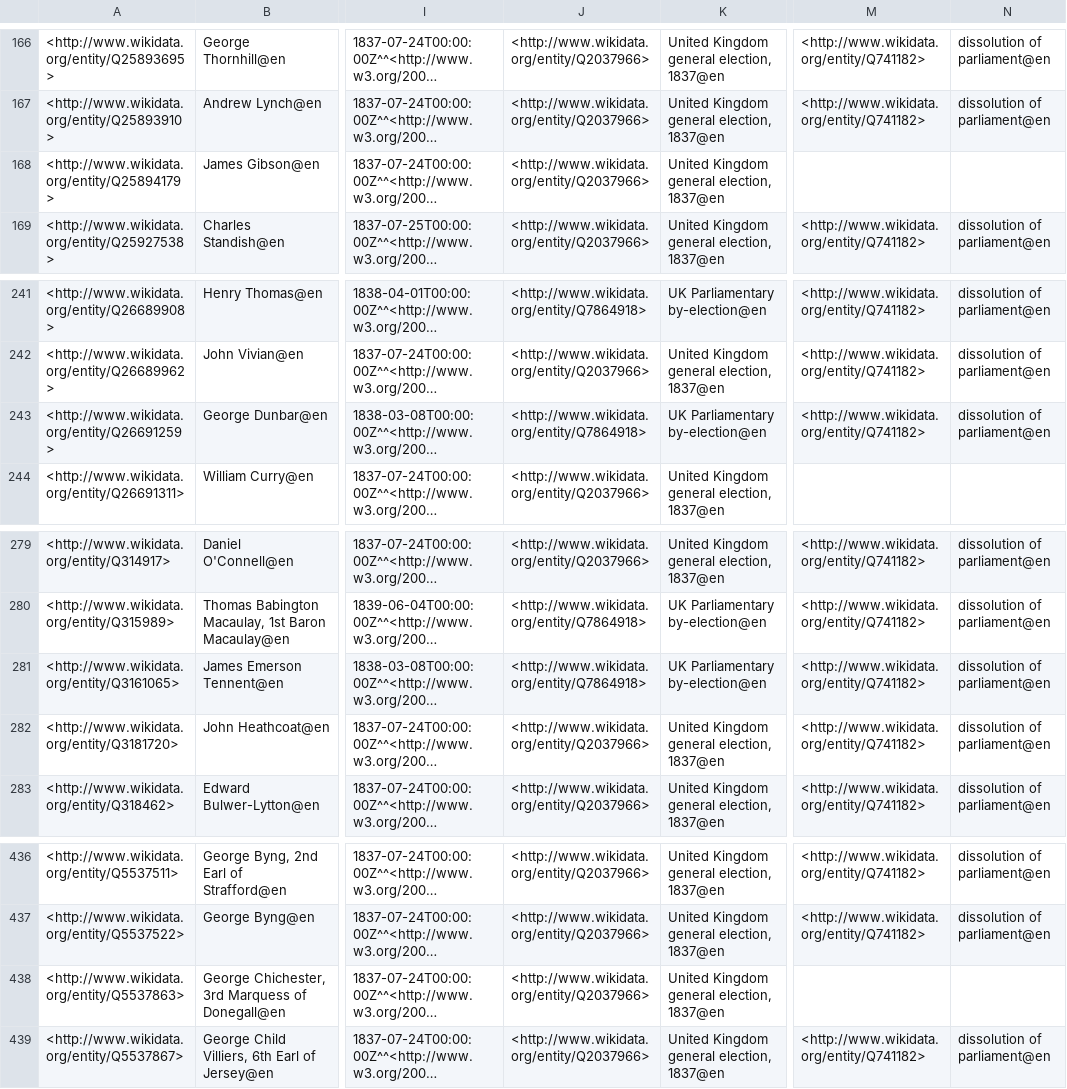
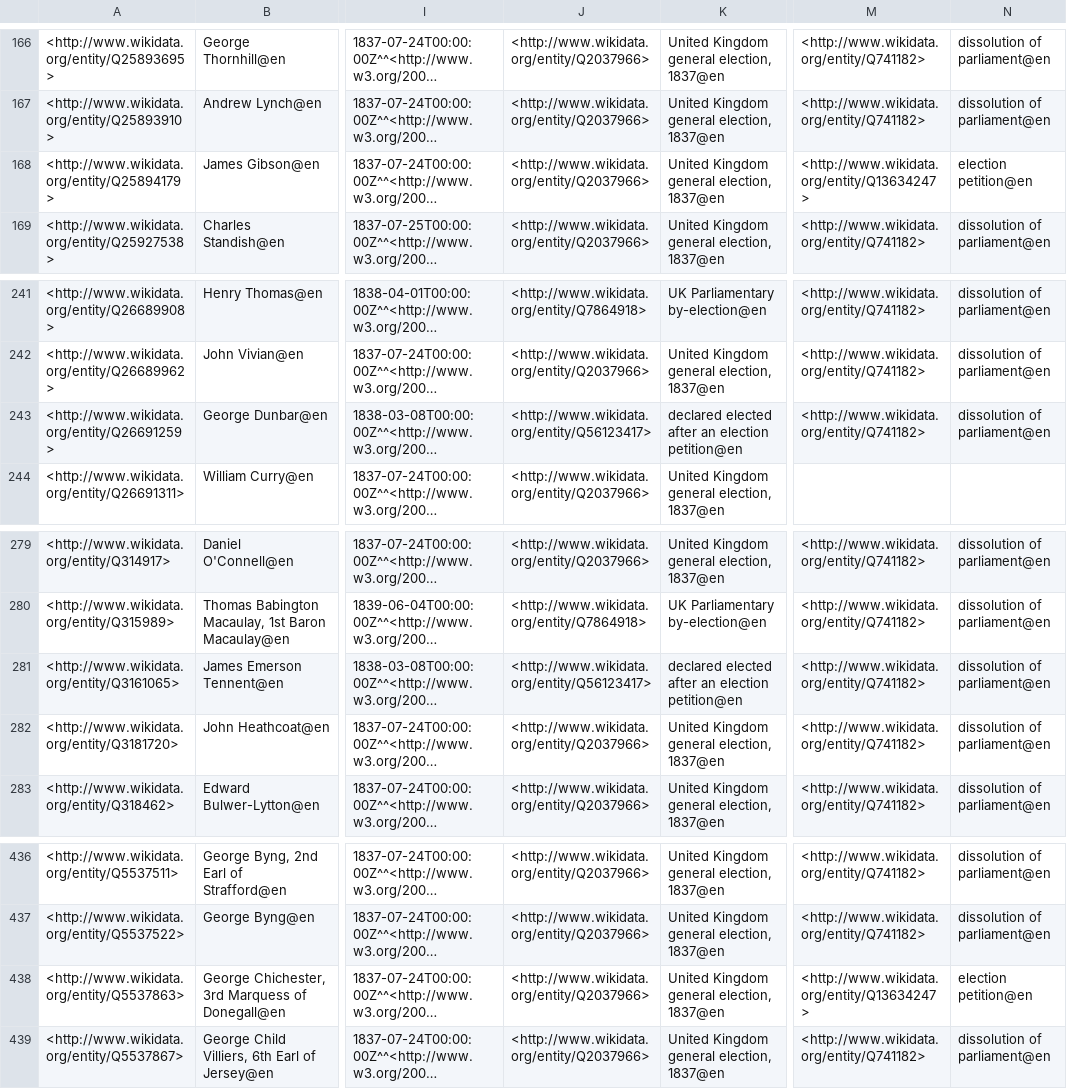
Before and after one commit to generalist/parliament, a TSV file: Q41582550.tsv, drawn as a sheet; only a part is shown, gaps mark what is left out; long unchanged cells end in …; the diff names each change by its address in the sheet, - before the commit and + after, or states it on an @@ line.

Commit message:
Add files via upload

```diff
--- a/Q41582550.tsv
+++ b/Q41582550.tsv
-M168: (empty)
+M168: <http://www.wikidata.org/entity/Q13634247>
-N168: (empty)
+N168: election petition@en
-J243: <http://www.wikidata.org/entity/Q7864918>
+J243: <http://www.wikidata.org/entity/Q56123417>
-K243: UK Parliamentary by-election@en
+K243: declared elected after an election petition@en
-J281: <http://www.wikidata.org/entity/Q7864918>
+J281: <http://www.wikidata.org/entity/Q56123417>
-K281: UK Parliamentary by-election@en
+K281: declared elected after an election petition@en
-M438: (empty)
+M438: <http://www.wikidata.org/entity/Q13634247>
-N438: (empty)
+N438: election petition@en
```
